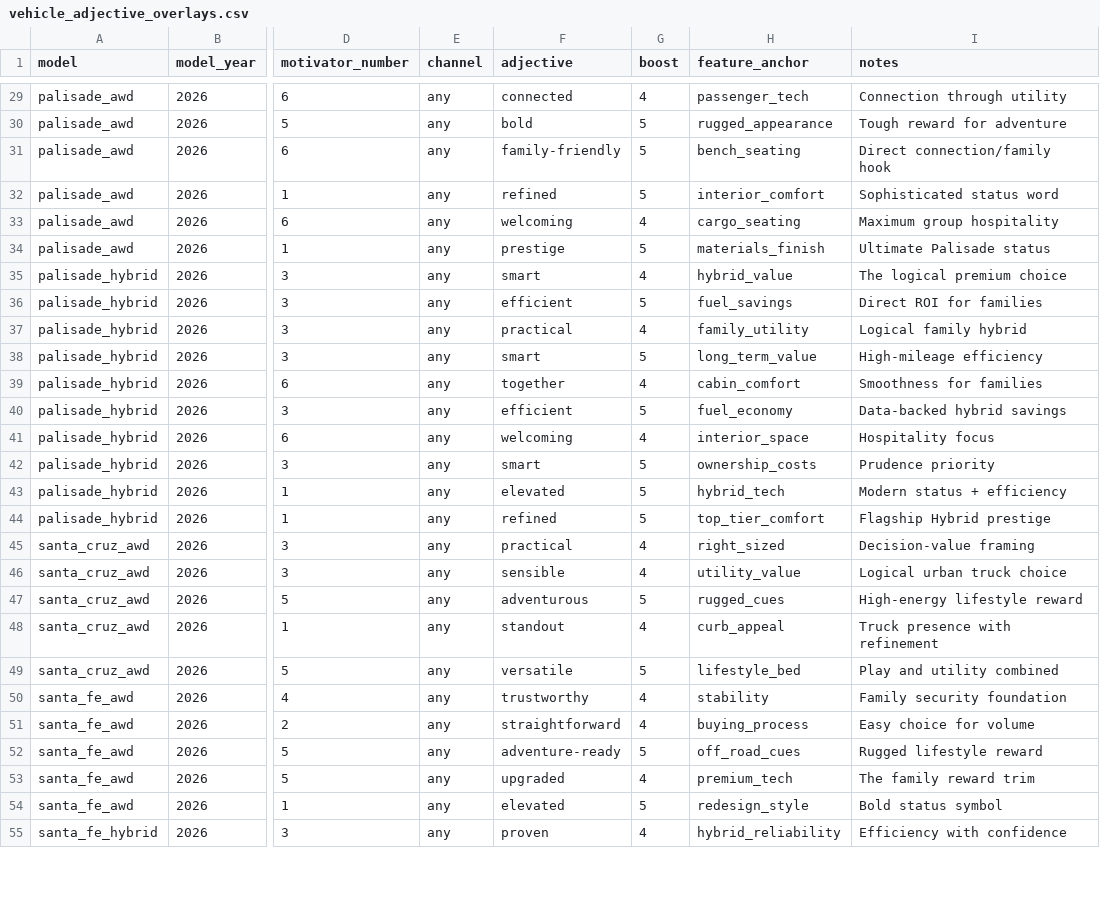
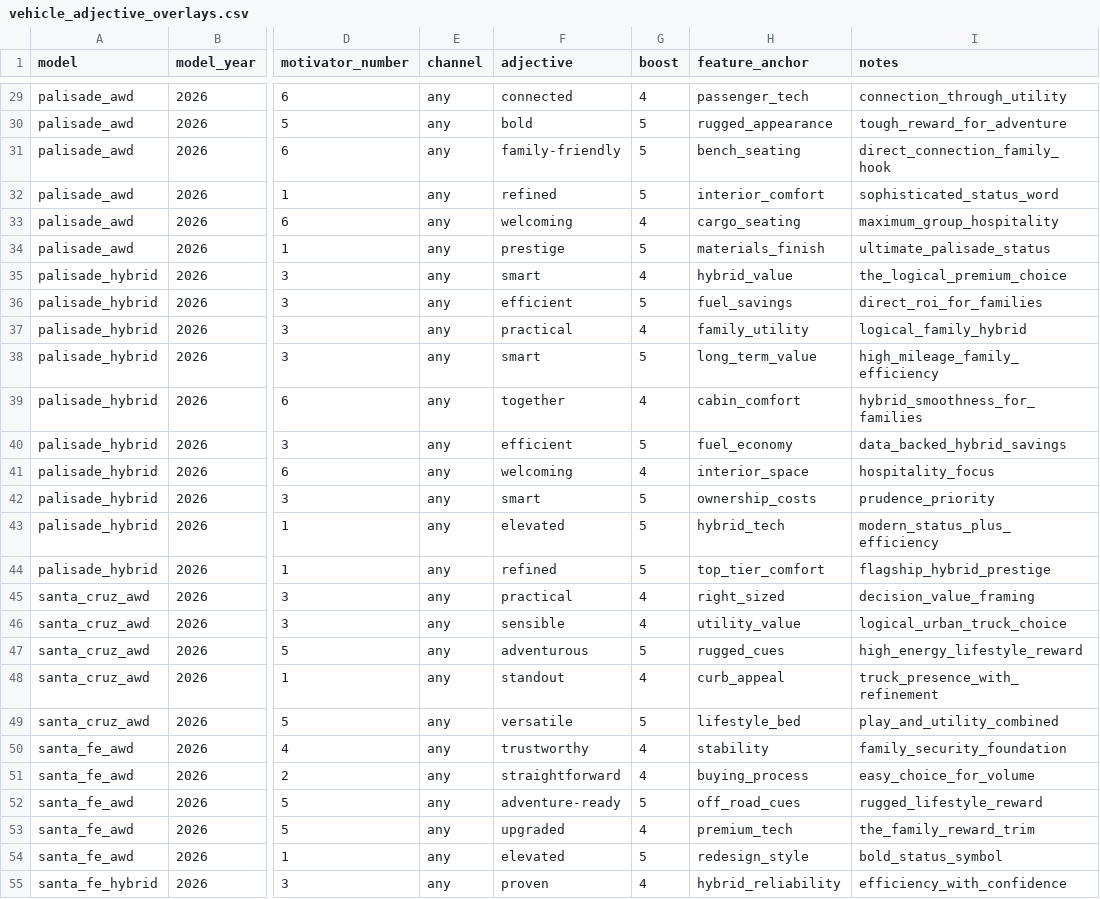
Before and after one commit to BabakRosewater/motivators, a CSV file: vehicle_adjective_overlays.csv, drawn as a sheet; only a part is shown, gaps mark what is left out; the diff covers the shown part only; the diff names each change by its address in the sheet, - before the commit and + after, or states it on an @@ line.

```diff
--- a/vehicle_adjective_overlays.csv
+++ b/vehicle_adjective_overlays.csv
-I29 (notes): Connection through utility
+I29 (notes): connection_through_utility
-I30 (notes): Tough reward for adventure
+I30 (notes): tough_reward_for_adventure
-I31 (notes): Direct connection/family hook
+I31 (notes): direct_connection_family_hook
-I32 (notes): Sophisticated status word
+I32 (notes): sophisticated_status_word
-I33 (notes): Maximum group hospitality
+I33 (notes): maximum_group_hospitality
-I34 (notes): Ultimate Palisade status
+I34 (notes): ultimate_palisade_status
-I35 (notes): The logical premium choice
+I35 (notes): the_logical_premium_choice
-I36 (notes): Direct ROI for families
+I36 (notes): direct_roi_for_families
-I37 (notes): Logical family hybrid
+I37 (notes): logical_family_hybrid
-I38 (notes): High-mileage efficiency
+I38 (notes): high_mileage_family_efficiency
-I39 (notes): Smoothness for families
+I39 (notes): hybrid_smoothness_for_families
-I40 (notes): Data-backed hybrid savings
+I40 (notes): data_backed_hybrid_savings
-I41 (notes): Hospitality focus
+I41 (notes): hospitality_focus
-I42 (notes): Prudence priority
+I42 (notes): prudence_priority
-I43 (notes): Modern status + efficiency
+I43 (notes): modern_status_plus_efficiency
-I44 (notes): Flagship Hybrid prestige
+I44 (notes): flagship_hybrid_prestige
-I45 (notes): Decision-value framing
+I45 (notes): decision_value_framing
-I46 (notes): Logical urban truck choice
+I46 (notes): logical_urban_truck_choice
-I47 (notes): High-energy lifestyle reward
+I47 (notes): high_energy_lifestyle_reward
-I48 (notes): Truck presence with refinement
+I48 (notes): truck_presence_with_refinement
-I49 (notes): Play and utility combined
+I49 (notes): play_and_utility_combined
-I50 (notes): Family security foundation
+I50 (notes): family_security_foundation
-I51 (notes): Easy choice for volume
+I51 (notes): easy_choice_for_volume
-I52 (notes): Rugged lifestyle reward
+I52 (notes): rugged_lifestyle_reward
-I53 (notes): The family reward trim
+I53 (notes): the_family_reward_trim
-I54 (notes): Bold status symbol
+I54 (notes): bold_status_symbol
-I55 (notes): Efficiency with confidence
+I55 (notes): efficiency_with_confidence
```
Also changed, not shown: 49 edited cells elsewhere in this file.
